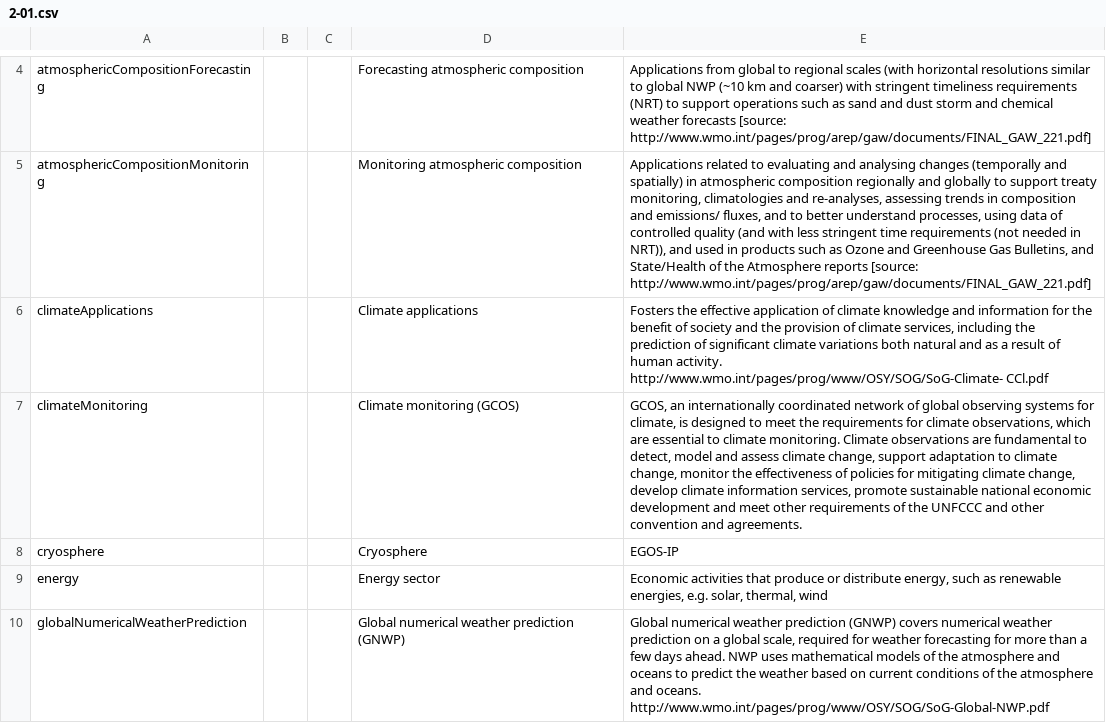
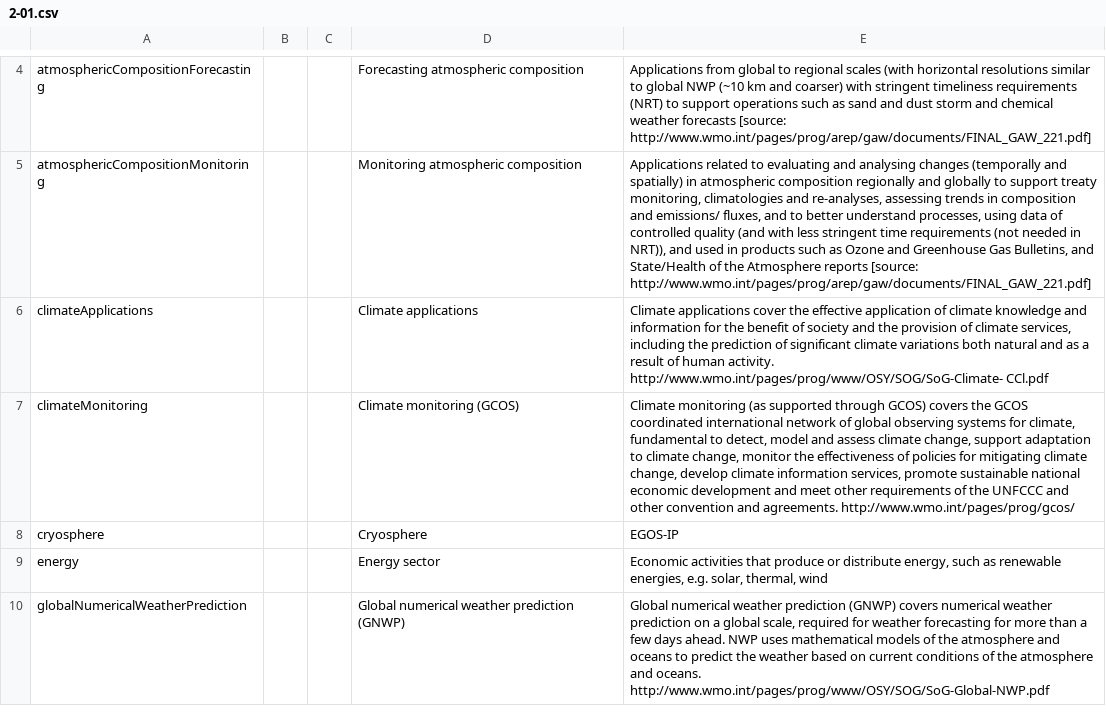
Before and after one commit to wmo-im/wmds, a CSV file: tables_en/2-01.csv, drawn as a sheet; only a part is shown, gaps mark what is left out; the diff names each change by its address in the sheet, - before the commit and + after, or states it on an @@ line.

Commit message:
updated definitions in table 2-01

```diff
--- a/tables_en/2-01.csv
+++ b/tables_en/2-01.csv
-E6: Fosters the effective…
+E6: Climate applications cover the effective…
-E7: GCOS, an internationally coordinated network of global observing systems for climate, is designed to meet the requirements for climate observations, which are essential to climate monitoring. Climate observations are fundamental to detect, model and assess climate change, support adaptation to climate change, monitor the effectiveness of policies for mitigating climate change, develop climate information services, promote sustainable national economic development and meet other requirements of the UNFCCC and other convention and agreements.
+E7: Climate monitoring (as supported through GCOS) covers the GCOS coordinated international network of global observing systems for climate, fundamental to detect, model and assess climate change, support adaptation to climate change, monitor the effectiveness of policies for mitigating climate change, develop climate information services, promote sustainable national economic development and meet other requirements of the UNFCCC and other convention and agreements. http://www.wmo.int/pages/prog/gcos/
```
